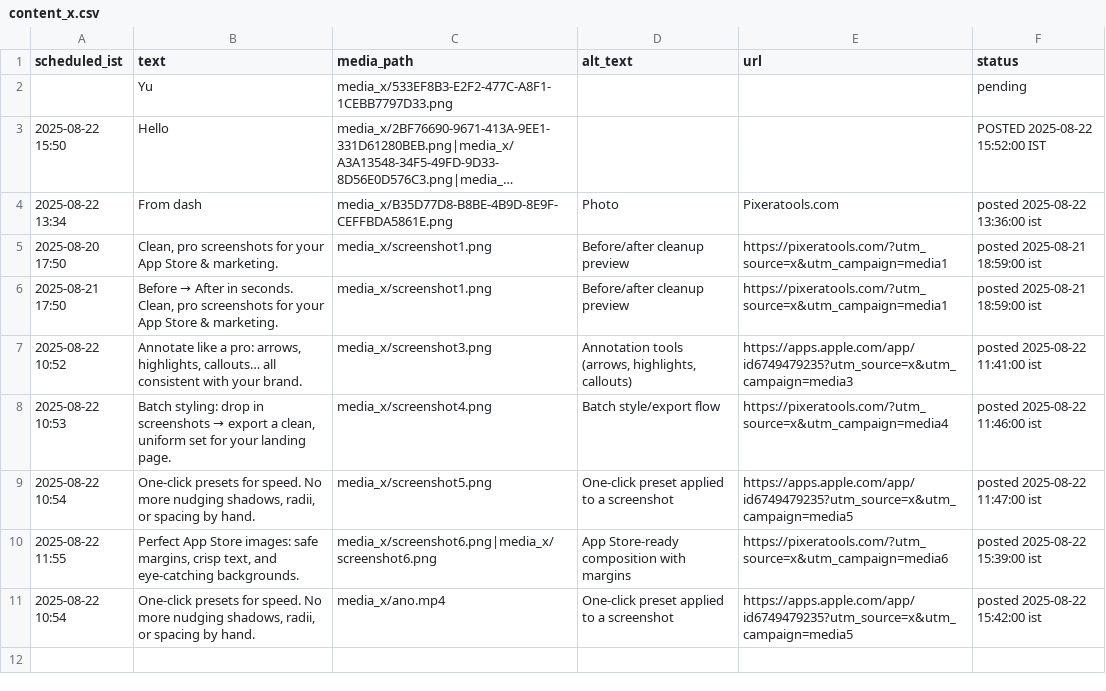
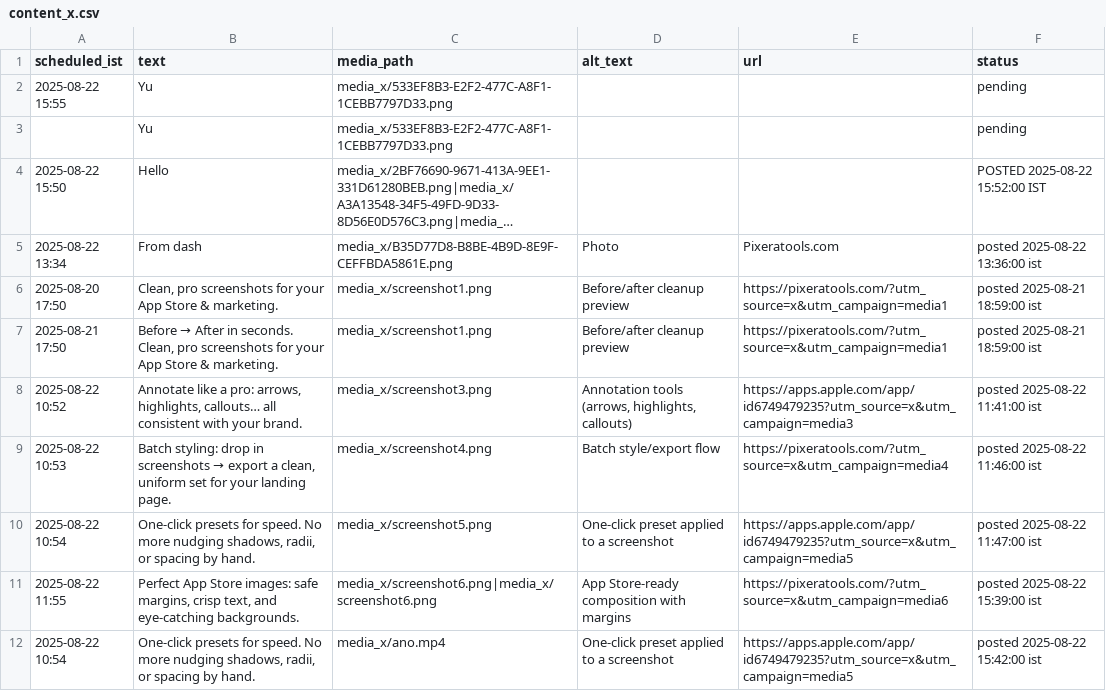
Before and after one commit to swi-parth-ft/instaMedia, a CSV file: content_x.csv, drawn as a sheet; long unchanged cells end in ….

Commit message:
iOS: update content_x.csv

```diff
--- a/content_x.csv
+++ b/content_x.csv
@@ -1,2 +1,3 @@
 scheduled_ist,text,media_path,alt_text,url,status
+"2025-08-22 15:55","Yu","media_x/533EF8B3-E2F2-477C-A8F1-1CEBB7797D33.png","","","pending"
 "","Yu","media_x/533EF8B3-E2F2-477C-A8F1-1CEBB7797D33.png","","","pending"
```
